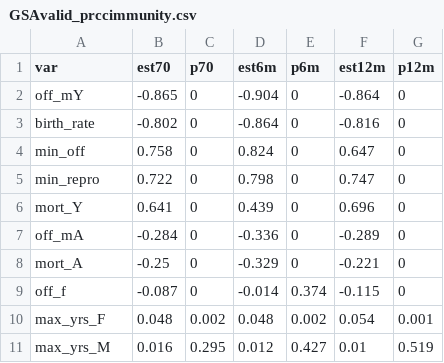
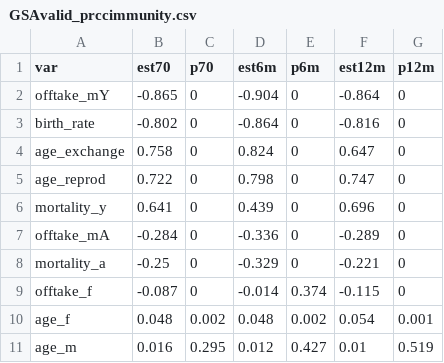
Before and after one commit to BethSavagar/demographic_model_1, a CSV file: tables/GSAvalid_prccimmunity.csv, drawn as a sheet.

```diff
--- a/tables/GSAvalid_prccimmunity.csv
+++ b/tables/GSAvalid_prccimmunity.csv
@@ -1,11 +1,11 @@
 var,est70,p70,est6m,p6m,est12m,p12m
-off_mY,-0.865,0,-0.904,0,-0.864,0
+offtake_mY,-0.865,0,-0.904,0,-0.864,0
 birth_rate,-0.802,0,-0.864,0,-0.816,0
-min_off,0.758,0,0.824,0,0.647,0
-min_repro,0.722,0,0.798,0,0.747,0
-mort_Y,0.641,0,0.439,0,0.696,0
-off_mA,-0.284,0,-0.336,0,-0.289,0
-mort_A,-0.25,0,-0.329,0,-0.221,0
-off_f,-0.087,0,-0.014,0.374,-0.115,0
-max_yrs_F,0.048,0.002,0.048,0.002,0.054,0.001
-max_yrs_M,0.016,0.295,0.012,0.427,0.01,0.519
+age_exchange,0.758,0,0.824,0,0.647,0
+age_reprod,0.722,0,0.798,0,0.747,0
+mortality_y,0.641,0,0.439,0,0.696,0
+offtake_mA,-0.284,0,-0.336,0,-0.289,0
+mortality_a,-0.25,0,-0.329,0,-0.221,0
+offtake_f,-0.087,0,-0.014,0.374,-0.115,0
+age_f,0.048,0.002,0.048,0.002,0.054,0.001
+age_m,0.016,0.295,0.012,0.427,0.01,0.519
```
Also changed, not shown: 9 other files.
